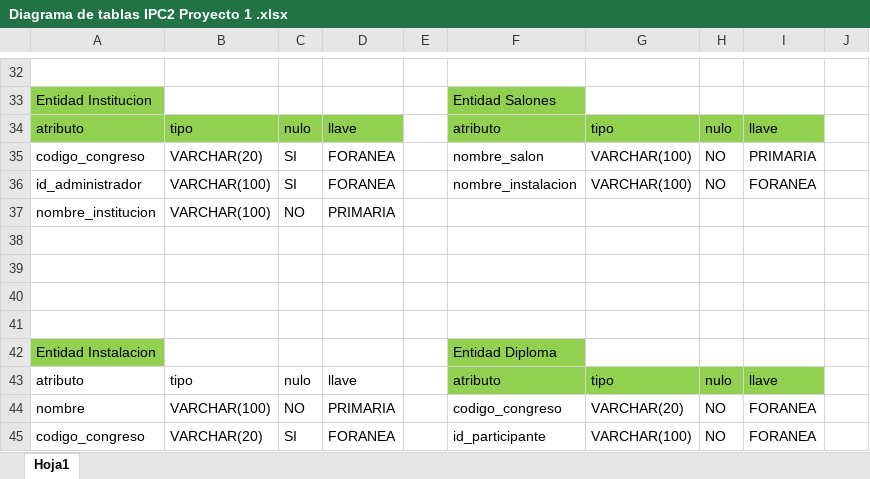
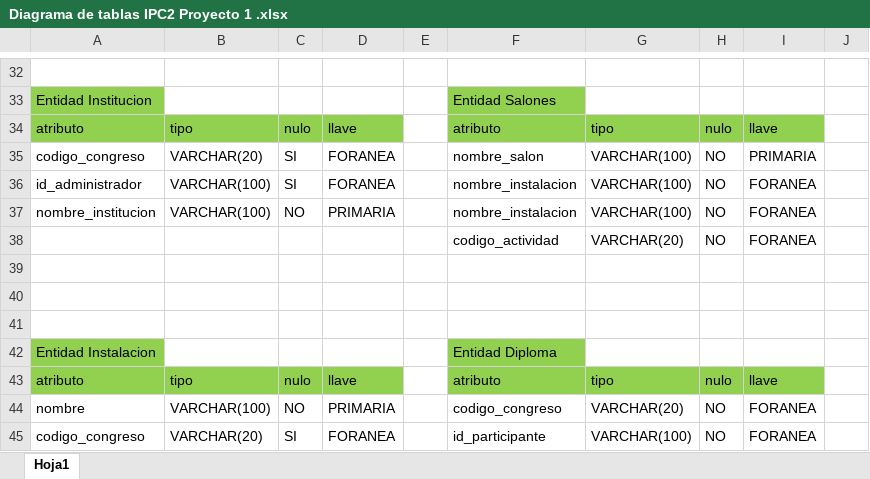
Before and after one commit to julioOv-1104/Proyecto1-IPC2-AppWeb, an Excel workbook: Diagrama de tablas IPC2 Proyecto 1 .xlsx, sheet Hoja1, drawn as a sheet; only a part is shown, gaps mark what is left out; values as stored, in another font and other column widths than the file's, no borders; the diff names each change by its address in the sheet, - before the commit and + after, or states it on an @@ line.

```diff
--- a/Diagrama de tablas IPC2 Proyecto 1 .xlsx (sheet Hoja1)
+++ b/Diagrama de tablas IPC2 Proyecto 1 .xlsx (sheet Hoja1)
-F37: (empty)
+F37: nombre_instalacion
-G37: (empty)
+G37: VARCHAR(100)
-H37: (empty)
+H37: NO
-I37: (empty)
+I37: FORANEA
-row 38: (empty)
+row 38:  |  |  |  |  | codigo_actividad | VARCHAR(20) | NO | FORANEA
-A43:D43 fill: none
+A43:D43 fill: #92D050
```
Also changed, not shown: 41 other files.
